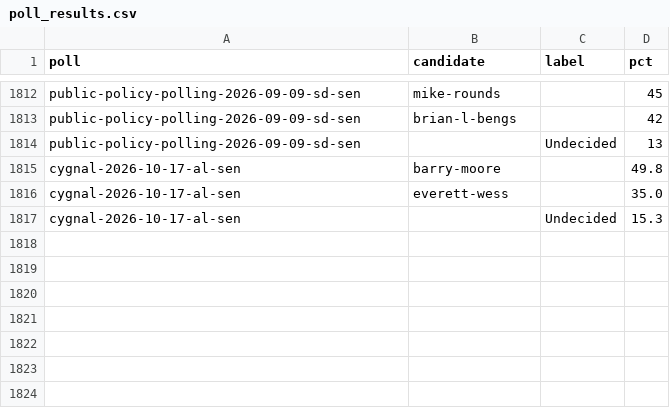
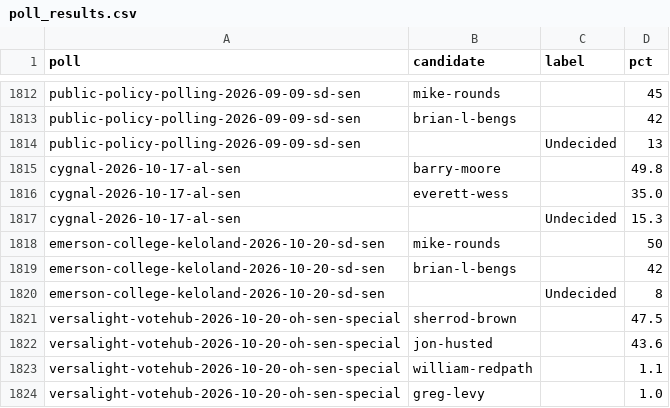
Before and after one commit to thomasdllrd1-ops/unspun, a CSV file: data/polls/poll_results.csv, drawn as a sheet; only a part is shown, gaps mark what is left out.

```diff
--- a/data/polls/poll_results.csv
+++ b/data/polls/poll_results.csv
@@ -1817 +1817,8 @@ cygnal-2026-10-17-al-sen,everett-wess,,35.0
 cygnal-2026-10-17-al-sen,,Undecided,15.3
+emerson-college-keloland-2026-10-20-sd-sen,mike-rounds,,50
+emerson-college-keloland-2026-10-20-sd-sen,brian-l-bengs,,42
+emerson-college-keloland-2026-10-20-sd-sen,,Undecided,8
+versalight-votehub-2026-10-20-oh-sen-special,sherrod-brown,,47.5
+versalight-votehub-2026-10-20-oh-sen-special,jon-husted,,43.6
+versalight-votehub-2026-10-20-oh-sen-special,william-redpath,,1.1
+versalight-votehub-2026-10-20-oh-sen-special,greg-levy,,1.0
```
Also changed, not shown: data/polls/polls.csv, 2 other files.
